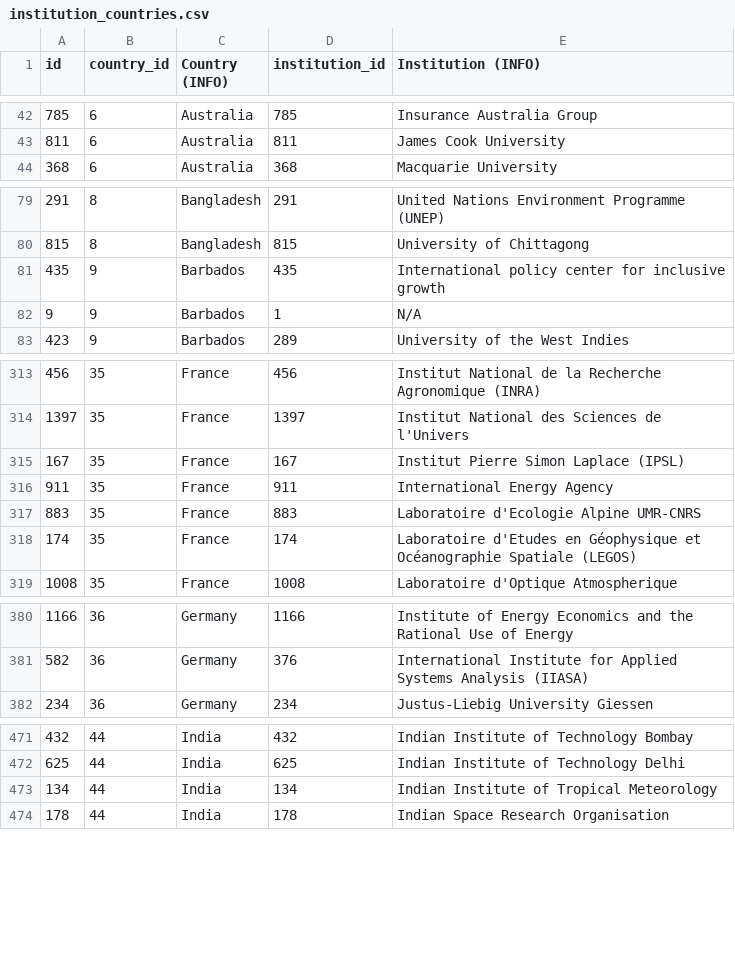
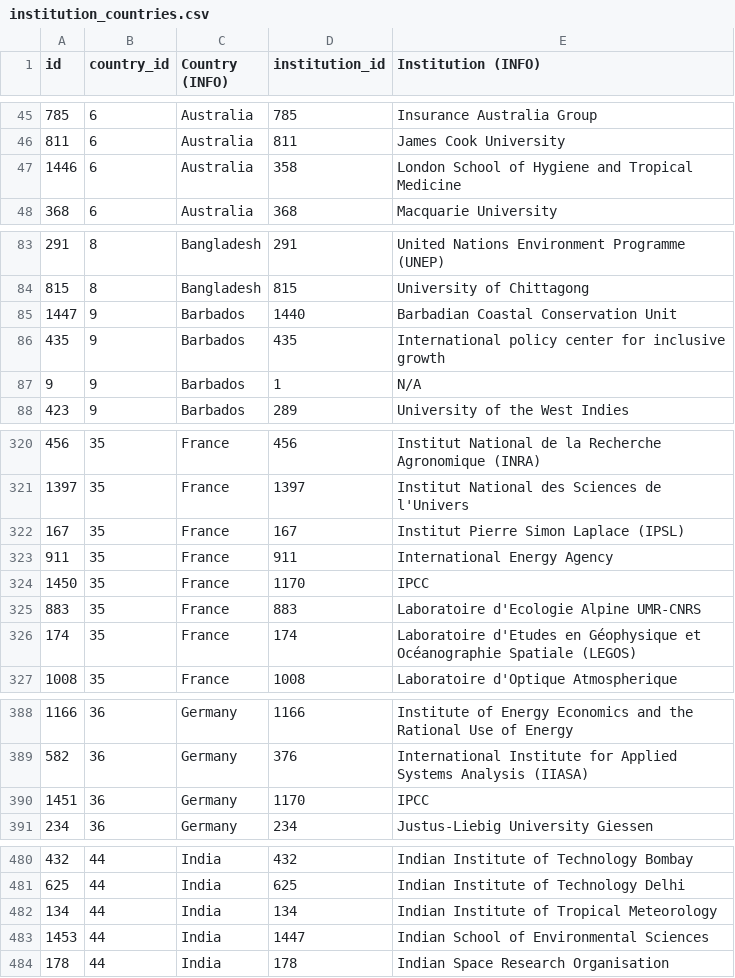
Before and after one commit to eric-brechemier/ipcc-database, a CSV file: data/institution_countries.csv, drawn as a sheet; only a part is shown, gaps mark what is left out; the diff covers the shown part only; the diff names each change by its address in the sheet, - before the commit and + after, or states it on an @@ line.

Commit message:
Add 25 Country-Institution associations for SPM chapters
Related issue: #41
https://github.com/medea-project/ipcc-database/issues/41

```diff
--- a/data/institution_countries.csv
+++ b/data/institution_countries.csv
+row 47: 1446 | 6 | Australia | 358 | London School of Hygiene and Tropical Medicine
+row 85: 1447 | 9 | Barbados | 1440 | Barbadian Coastal Conservation Unit
+row 324: 1450 | 35 | France | 1170 | IPCC
+row 390: 1451 | 36 | Germany | 1170 | IPCC
+row 483: 1453 | 44 | India | 1447 | Indian School of Environmental Sciences
```
Also changed, not shown: 20 added rows elsewhere in this file.
